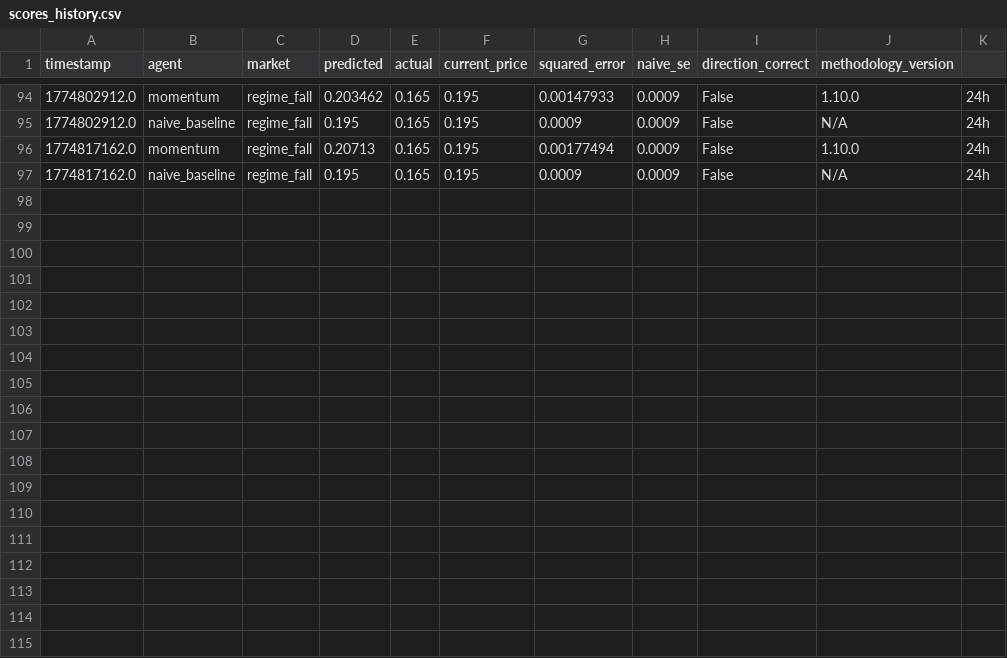
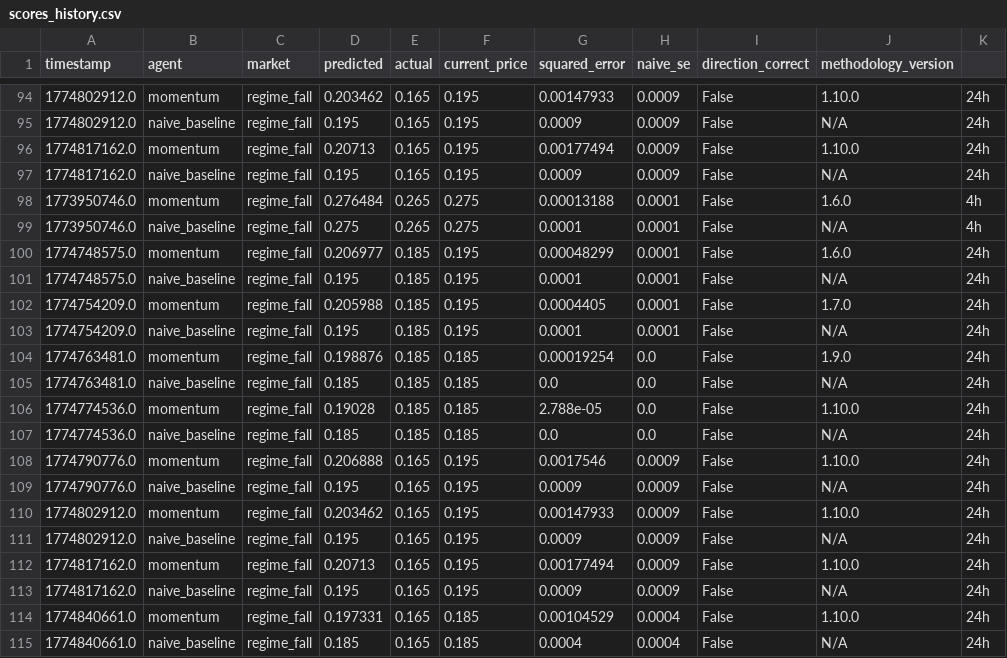
Before and after one commit to pairie-koh/Trading-Agents-on-Polymarket, a CSV file: data/scores_history.csv, drawn as a sheet; only a part is shown, gaps mark what is left out; the diff names each change by its address in the sheet, - before the commit and + after, or states it on an @@ line.

Commit message:
data: 2026-03-31T05:55:14Z

```diff
--- a/data/scores_history.csv
+++ b/data/scores_history.csv
+row 98: 1773950746.0 | momentum | regime_fall | 0.276484 | 0.265 | 0.275 | 0.00013188 | 0.0001 | False | 1.6.0 | 4h
+row 99: 1773950746.0 | naive_baseline | regime_fall | 0.275 | 0.265 | 0.275 | 0.0001 | 0.0001 | False | N/A | 4h
+row 100: 1774748575.0 | momentum | regime_fall | 0.206977 | 0.185 | 0.195 | 0.00048299 | 0.0001 | False | 1.6.0 | 24h
+row 101: 1774748575.0 | naive_baseline | regime_fall | 0.195 | 0.185 | 0.195 | 0.0001 | 0.0001 | False | N/A | 24h
+row 102: 1774754209.0 | momentum | regime_fall | 0.205988 | 0.185 | 0.195 | 0.0004405 | 0.0001 | False | 1.7.0 | 24h
+row 103: 1774754209.0 | naive_baseline | regime_fall | 0.195 | 0.185 | 0.195 | 0.0001 | 0.0001 | False | N/A | 24h
+row 104: 1774763481.0 | momentum | regime_fall | 0.198876 | 0.185 | 0.185 | 0.00019254 | 0.0 | False | 1.9.0 | 24h
+row 105: 1774763481.0 | naive_baseline | regime_fall | 0.185 | 0.185 | 0.185 | 0.0 | 0.0 | False | N/A | 24h
+row 106: 1774774536.0 | momentum | regime_fall | 0.19028 | 0.185 | 0.185 | 2.788e-05 | 0.0 | False | 1.10.0 | 24h
+row 107: 1774774536.0 | naive_baseline | regime_fall | 0.185 | 0.185 | 0.185 | 0.0 | 0.0 | False | N/A | 24h
+row 108: 1774790776.0 | momentum | regime_fall | 0.206888 | 0.165 | 0.195 | 0.0017546 | 0.0009 | False | 1.10.0 | 24h
+row 109: 1774790776.0 | naive_baseline | regime_fall | 0.195 | 0.165 | 0.195 | 0.0009 | 0.0009 | False | N/A | 24h
+row 110: 1774802912.0 | momentum | regime_fall | 0.203462 | 0.165 | 0.195 | 0.00147933 | 0.0009 | False | 1.10.0 | 24h
+row 111: 1774802912.0 | naive_baseline | regime_fall | 0.195 | 0.165 | 0.195 | 0.0009 | 0.0009 | False | N/A | 24h
+row 112: 1774817162.0 | momentum | regime_fall | 0.20713 | 0.165 | 0.195 | 0.00177494 | 0.0009 | False | 1.10.0 | 24h
+row 113: 1774817162.0 | naive_baseline | regime_fall | 0.195 | 0.165 | 0.195 | 0.0009 | 0.0009 | False | N/A | 24h
+row 114: 1774840661.0 | momentum | regime_fall | 0.197331 | 0.165 | 0.185 | 0.00104529 | 0.0004 | False | 1.10.0 | 24h
+row 115: 1774840661.0 | naive_baseline | regime_fall | 0.185 | 0.165 | 0.185 | 0.0004 | 0.0004 | False | N/A | 24h
```
Also changed, not shown: 4 other files.
